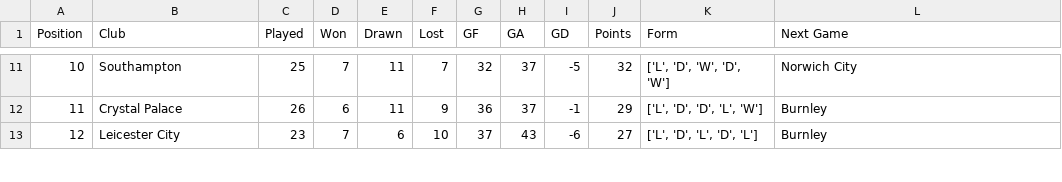
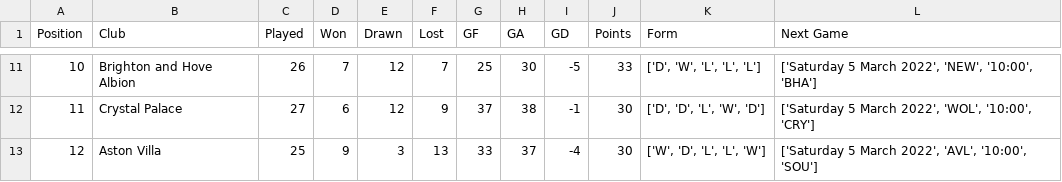
Before and after one commit to gilbertekalea/PremierLeague, a CSV file: table_data/English Premier League.csv, drawn as a sheet; only a part is shown, gaps mark what is left out; the diff covers the shown part only.

```diff
--- a/table_data/English Premier League.csv
+++ b/table_data/English Premier League.csv
@@ -11,3 +11,3 @@ Position,Club,Played,Won,Drawn,Lost,GF,GA,GD,Points,Form,Next Game
-10,Southampton,25,7,11,7,32,37,-5,32,"['L', 'D', 'W', 'D', 'W']",Norwich City
-11,Crystal Palace,26,6,11,9,36,37,-1,29,"['L', 'D', 'D', 'L', 'W']",Burnley
-12,Leicester City,23,7,6,10,37,43,-6,27,"['L', 'D', 'L', 'D', 'L']",Burnley
+10,Brighton and Hove Albion,26,7,12,7,25,30,-5,33,"['D', 'W', 'L', 'L', 'L']","['Saturday 5 March 2022', 'NEW', '10:00', 'BHA']"
+11,Crystal Palace,27,6,12,9,37,38,-1,30,"['D', 'D', 'L', 'W', 'D']","['Saturday 5 March 2022', 'WOL', '10:00', 'CRY']"
+12,Aston Villa,25,9,3,13,33,37,-4,30,"['W', 'D', 'L', 'L', 'W']","['Saturday 5 March 2022', 'AVL', '10:00', 'SOU']"
```
Also changed, not shown: 131 edited cells elsewhere in this file, 6 other files.
